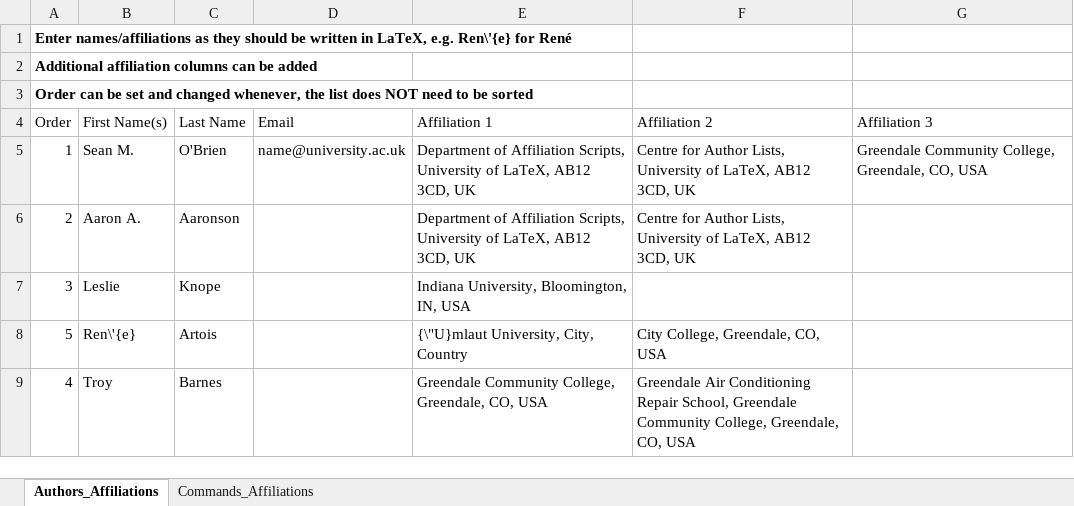
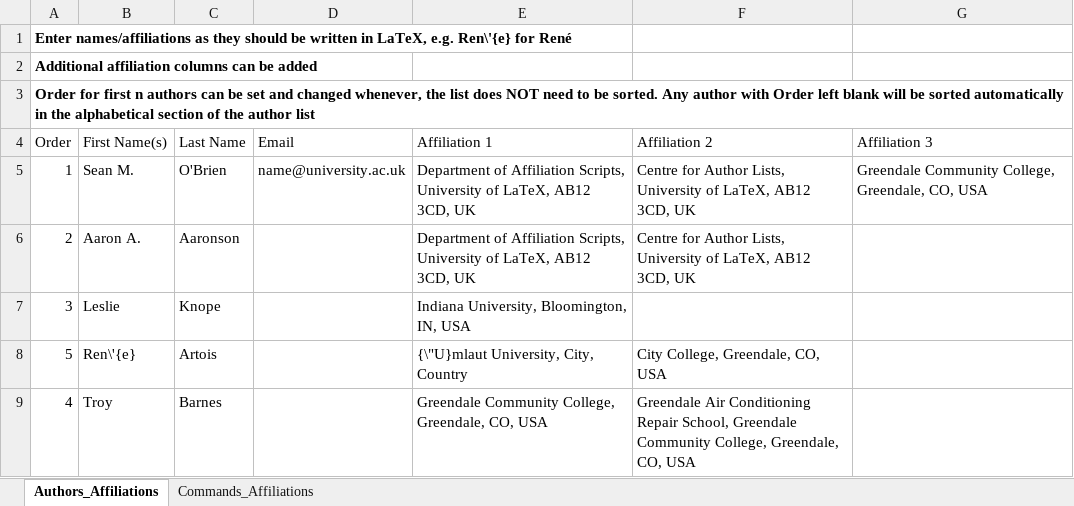
Before and after one commit to astro-sobrien/latex-author-affiliation-generator, an Excel workbook: author-affiliation-example.xlsx, sheet Authors_Affiliations, drawn as a sheet; only a part is shown; values as stored, in another font and other column widths than the file's, no borders; charts and pictures not drawn; the diff names each change by its address in the sheet, - before the commit and + after, or states it on an @@ line.

Commit message:
Updated files with Order explanation

```diff
--- a/author-affiliation-example.xlsx (sheet Authors_Affiliations)
+++ b/author-affiliation-example.xlsx (sheet Authors_Affiliations)
-A3 (Order): Order can be set and changed whenever, the list does NOT need to be sorted
+A3 (Order): Order for first n authors can be set and changed whenever, the list does NOT need to be sorted. Any author with Order left blank will be sorted automatically in the alphabetical section of the author list
```
Also changed, not shown: 1 other file.
